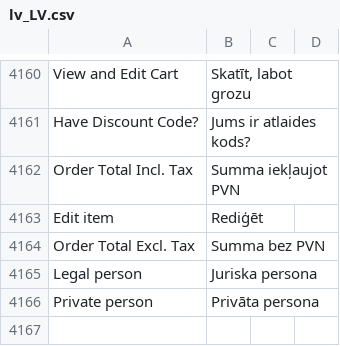
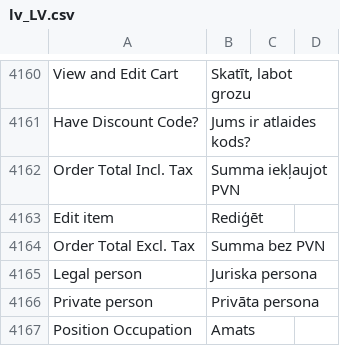
Before and after one commit to chslava/amed, a CSV file: magento/app/i18n/magento2translations/lv_LV/lv_LV.csv, drawn as a sheet; only a part is shown, gaps mark what is left out; the diff names each change by its address in the sheet, - before the commit and + after, or states it on an @@ line.

```diff
--- a/magento/app/i18n/magento2translations/lv_LV/lv_LV.csv
+++ b/magento/app/i18n/magento2translations/lv_LV/lv_LV.csv
+row 4167: Position Occupation | Amats
```
Also changed, not shown: 1 other file.
